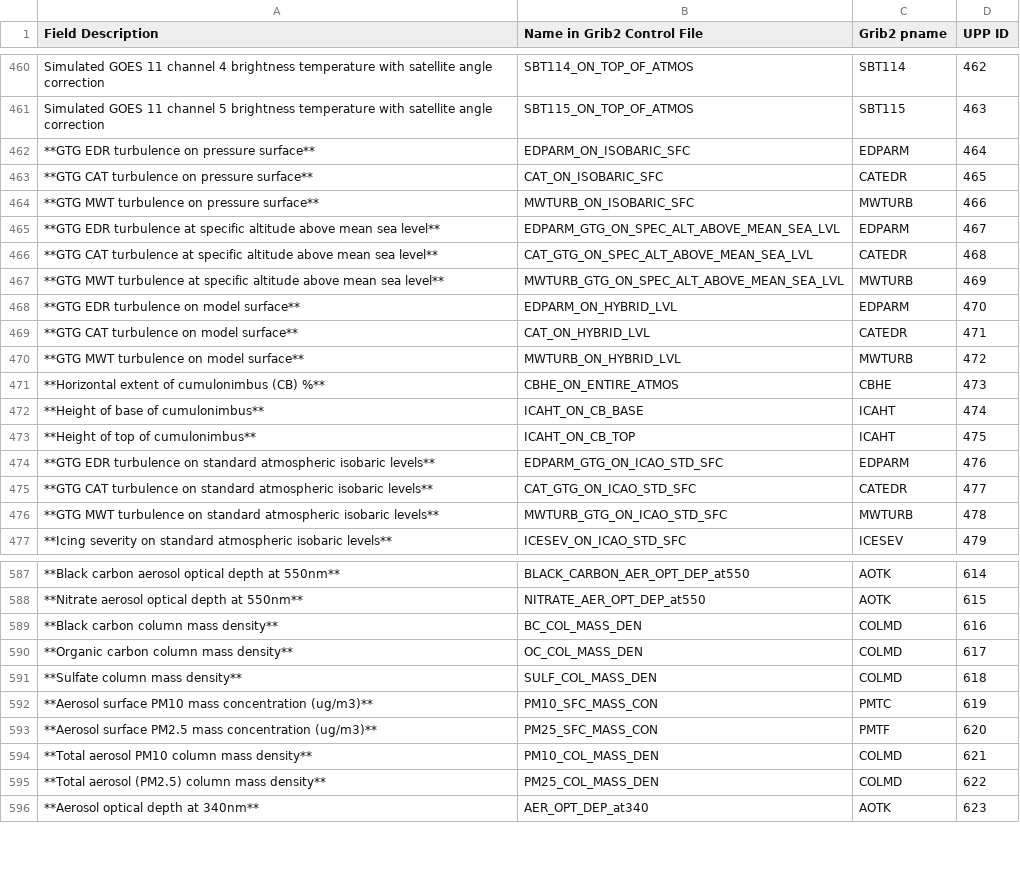
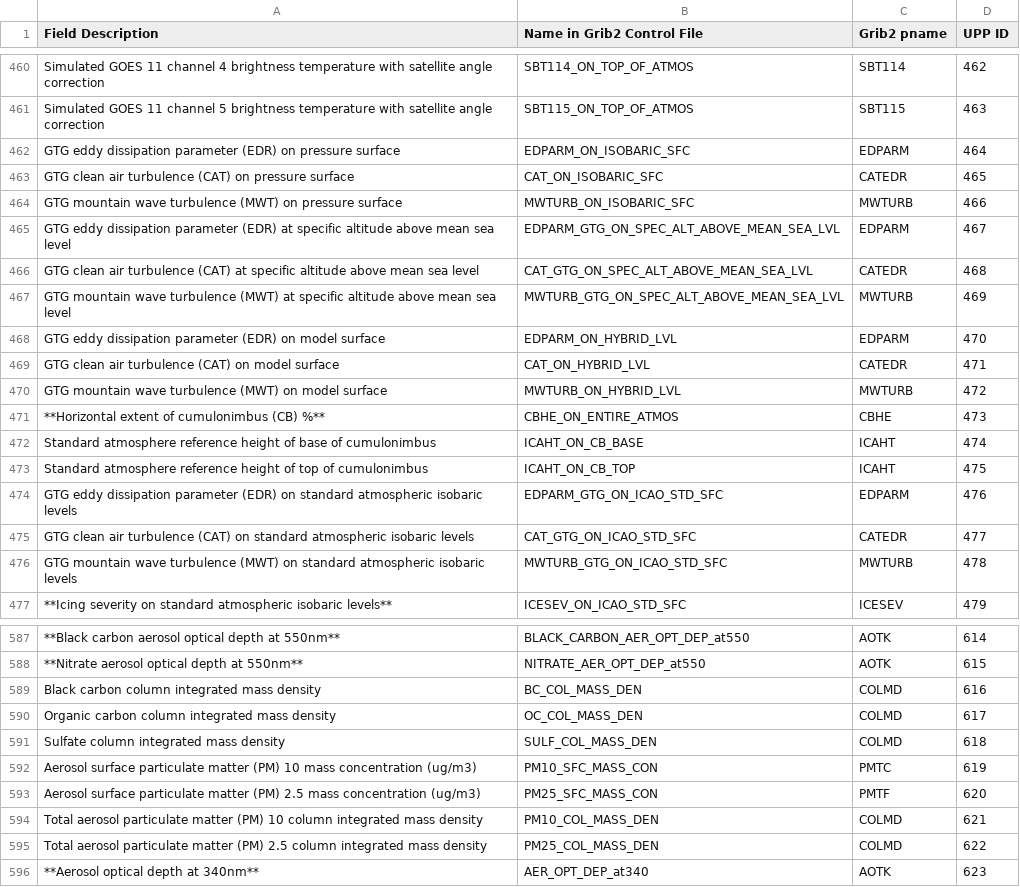
Before and after one commit to NOAA-EMC/UPP, a CSV file: docs/UPP_GRIB2_Table_byID.csv, drawn as a sheet; only a part is shown, gaps mark what is left out; the diff covers the shown part only; the diff names each change by its address in the sheet, - before the commit and + after, or states it on an @@ line.

Commit message:
3rd part of Tracy's grib2 table updates; remove old table

```diff
--- a/docs/UPP_GRIB2_Table_byID.csv
+++ b/docs/UPP_GRIB2_Table_byID.csv
-A462 (Field Description): **GTG EDR turbulence on pressure surface**
+A462 (Field Description): GTG eddy dissipation parameter (EDR) on pressure surface
-A463 (Field Description): **GTG CAT turbulence on pressure surface**
+A463 (Field Description): GTG clean air turbulence (CAT) on pressure surface
-A464 (Field Description): **GTG MWT turbulence on pressure surface**
+A464 (Field Description): GTG mountain wave turbulence (MWT) on pressure surface
-A465 (Field Description): **GTG EDR turbulence at specific altitude above mean sea level**
+A465 (Field Description): GTG eddy dissipation parameter (EDR) at specific altitude above mean sea level
-A466 (Field Description): **GTG CAT turbulence at specific altitude above mean sea level**
+A466 (Field Description): GTG clean air turbulence (CAT) at specific altitude above mean sea level
-A467 (Field Description): **GTG MWT turbulence at specific altitude above mean sea level**
+A467 (Field Description): GTG mountain wave turbulence (MWT) at specific altitude above mean sea level
-A468 (Field Description): **GTG EDR turbulence on model surface**
+A468 (Field Description): GTG eddy dissipation parameter (EDR) on model surface
-A469 (Field Description): **GTG CAT turbulence on model surface**
+A469 (Field Description): GTG clean air turbulence (CAT) on model surface
-A470 (Field Description): **GTG MWT turbulence on model surface**
+A470 (Field Description): GTG mountain wave turbulence (MWT) on model surface
-A472 (Field Description): **Height of base of cumulonimbus**
+A472 (Field Description): Standard atmosphere reference height of base of cumulonimbus
-A473 (Field Description): **Height of top of cumulonimbus**
+A473 (Field Description): Standard atmosphere reference height of top of cumulonimbus
-A474 (Field Description): **GTG EDR turbulence on standard atmospheric isobaric levels**
+A474 (Field Description): GTG eddy dissipation parameter (EDR) on standard atmospheric isobaric levels
-A475 (Field Description): **GTG CAT turbulence on standard atmospheric isobaric levels**
+A475 (Field Description): GTG clean air turbulence (CAT) on standard atmospheric isobaric levels
-A476 (Field Description): **GTG MWT turbulence on standard atmospheric isobaric levels**
+A476 (Field Description): GTG mountain wave turbulence (MWT) on standard atmospheric isobaric levels
-A589 (Field Description): **Black carbon column mass density**
+A589 (Field Description): Black carbon column integrated mass density
-A590 (Field Description): **Organic carbon column mass density**
+A590 (Field Description): Organic carbon column integrated mass density
-A591 (Field Description): **Sulfate column mass density**
+A591 (Field Description): Sulfate column integrated mass density
-A592 (Field Description): **Aerosol surface PM10 mass concentration (ug/m3)**
+A592 (Field Description): Aerosol surface particulate matter (PM) 10 mass concentration (ug/m3)
-A593 (Field Description): **Aerosol surface PM2.5 mass concentration (ug/m3)**
+A593 (Field Description): Aerosol surface particulate matter (PM) 2.5 mass concentration (ug/m3)
-A594 (Field Description): **Total aerosol PM10 column mass density**
+A594 (Field Description): Total aerosol particulate matter (PM) 10 column integrated mass density
-A595 (Field Description): **Total aerosol (PM2.5) column mass density**
+A595 (Field Description): Total aerosol particulate matter (PM) 2.5 column integrated mass density
```
Also changed, not shown: 19 edited cells elsewhere in this file, 2 other files.
